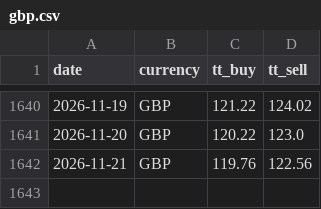
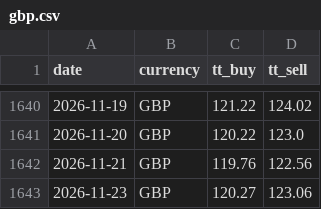
Before and after one commit to c-harsha/sbi-tt, a CSV file: data/gbp.csv, drawn as a sheet; only a part is shown, gaps mark what is left out.

```diff
--- a/data/gbp.csv
+++ b/data/gbp.csv
@@ -1642 +1642,2 @@ date,currency,tt_buy,tt_sell
 2026-11-21,GBP,119.76,122.56
+2026-11-23,GBP,120.27,123.06
```
Also changed, not shown: data/eur.csv, data/jpy.csv, 1 other file.
